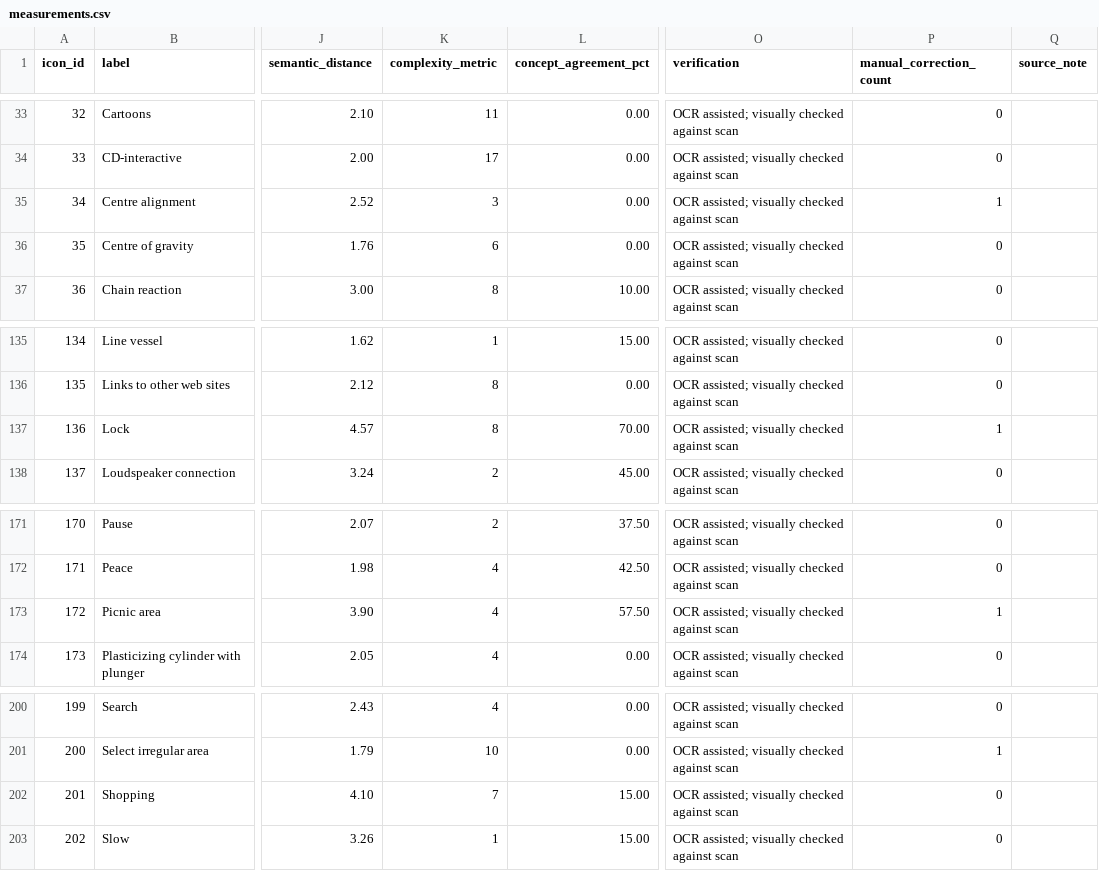
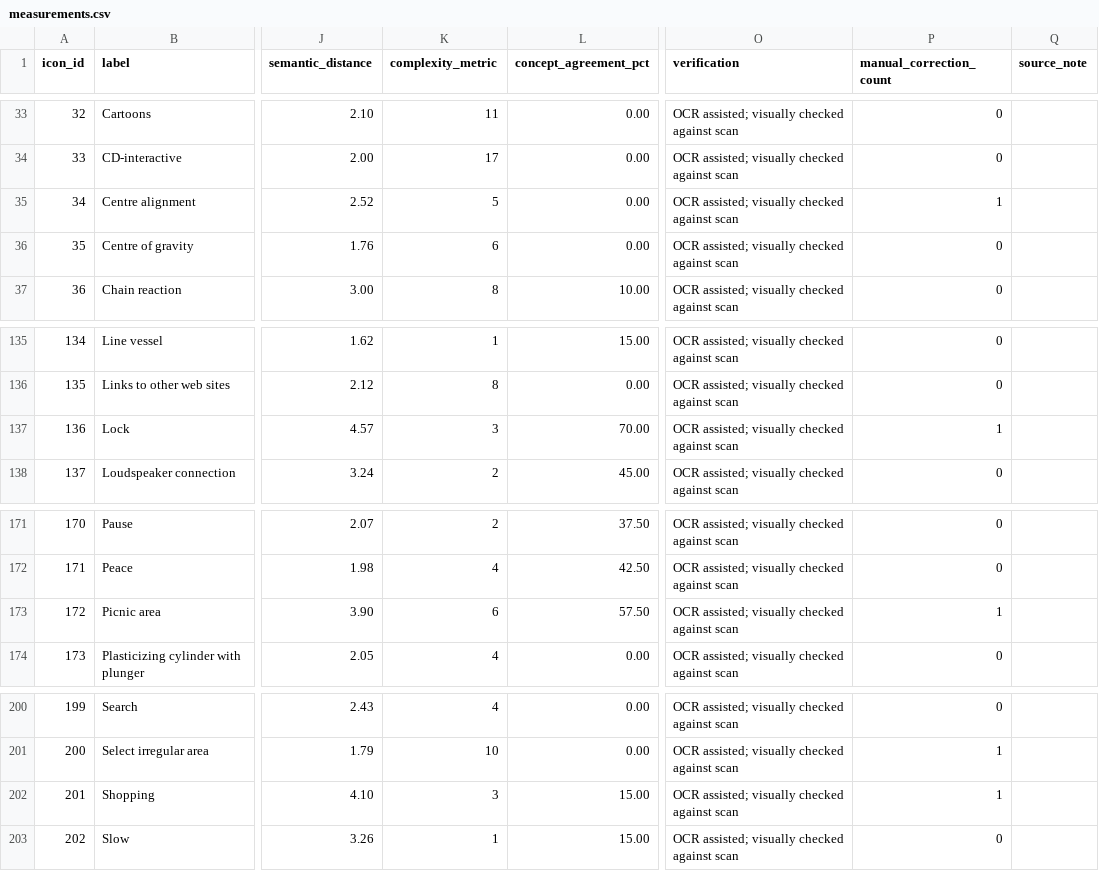
Before and after one commit to willchavez/icon-cognition, a CSV file: data/processed/mcdougall-1999/measurements.csv, drawn as a sheet; only a part is shown, gaps mark what is left out; the diff names each change by its address in the sheet, - before the commit and + after, or states it on an @@ line.

```diff
--- a/data/processed/mcdougall-1999/measurements.csv
+++ b/data/processed/mcdougall-1999/measurements.csv
-K35 (complexity_metric): 3
+K35 (complexity_metric): 5
-K137 (complexity_metric): 8
+K137 (complexity_metric): 3
-K173 (complexity_metric): 4
+K173 (complexity_metric): 6
-K202 (complexity_metric): 7
+K202 (complexity_metric): 3
-P202 (manual_correction_count): 0
+P202 (manual_correction_count): 1
```
Also changed, not shown: data/processed/mcdougall-1999/measurement-corrections.csv, 30 other files.
